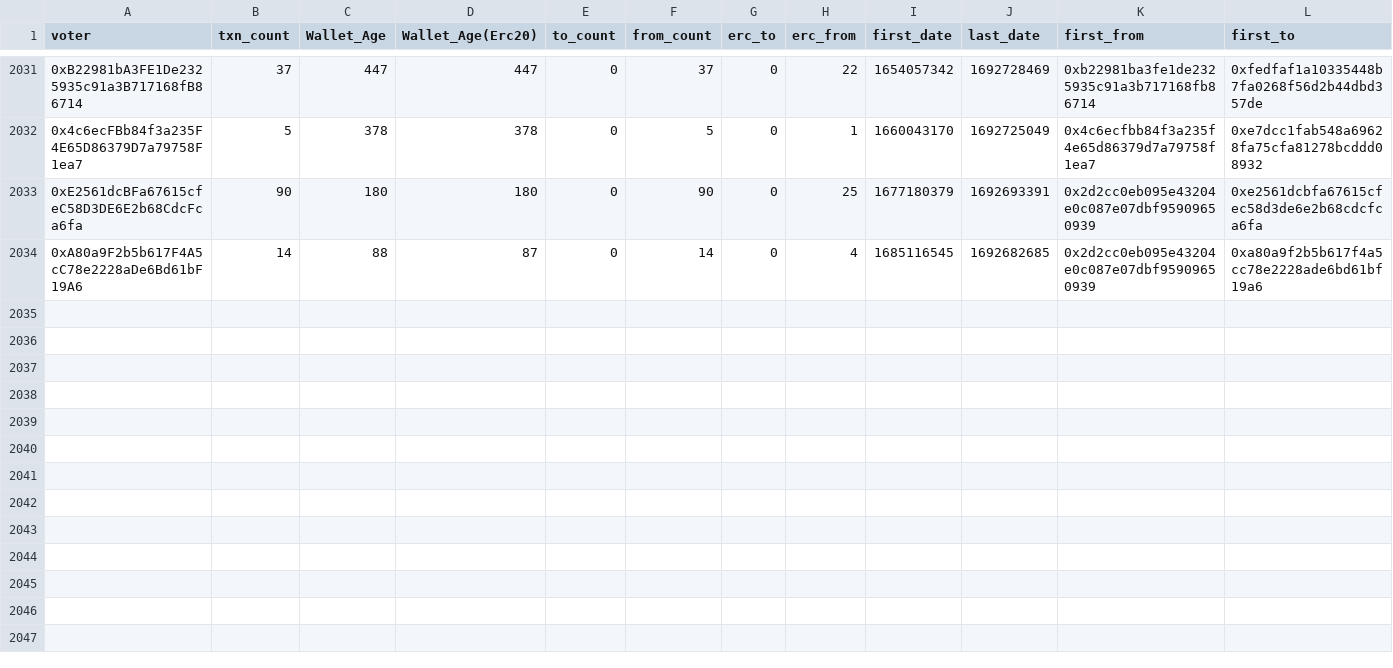
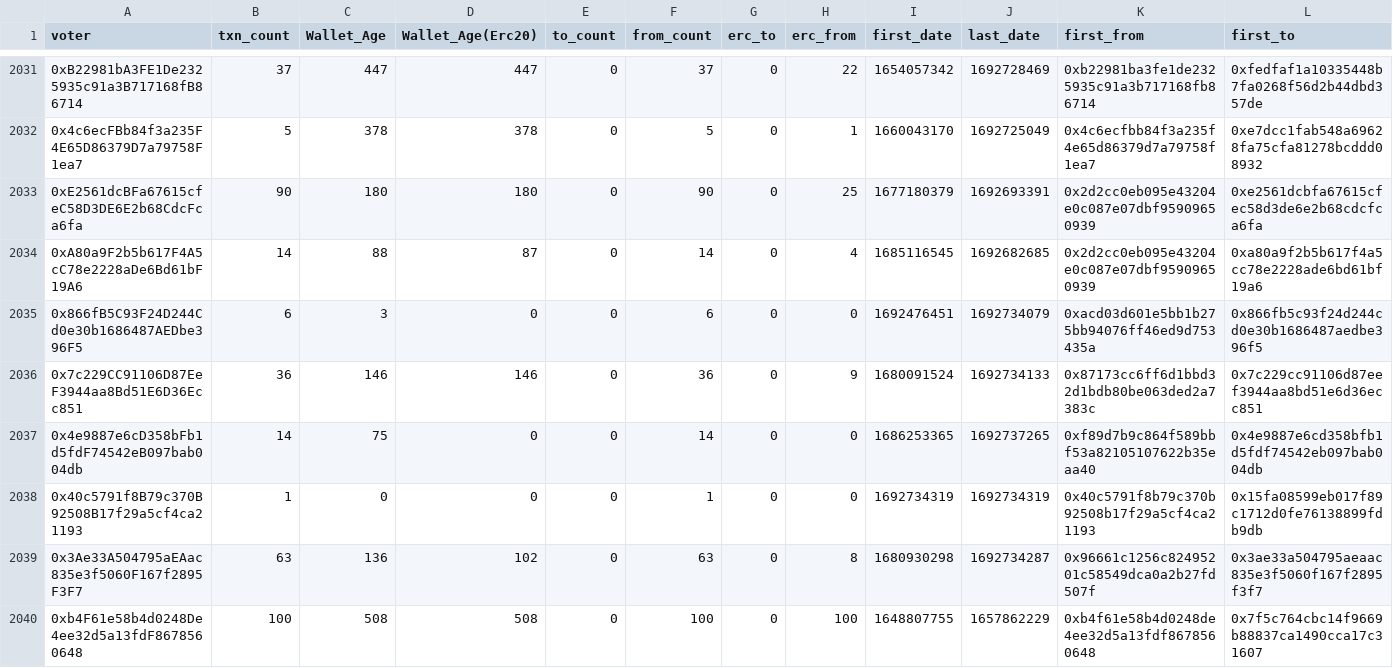
Before and after one commit to G-r-ay/G-SSD, a CSV file: archives/0xb6Be0eCAfDb66DD848B0480db40056Ff94A9465d.csv, drawn as a sheet; only a part is shown, gaps mark what is left out; rows hold the shown columns only; the diff names each change by its address in the sheet, - before the commit and + after, or states it on an @@ line.

Commit message:
Update CSV file

```diff
--- a/archives/0xb6Be0eCAfDb66DD848B0480db40056Ff94A9465d.csv
+++ b/archives/0xb6Be0eCAfDb66DD848B0480db40056Ff94A9465d.csv
+row 2035: 0x866fB5C93F24D244Cd0e30b1686487AEDbe396F5 | 6 | 3 | 0 | 0 | 6 | 0 | 0 | 1692476451 | 1692734079 | 0xacd03d601e5bb1b275bb94076ff46ed9d753435a | 0x866fb5c93f24d244cd0e30b1686487aedbe396f5
+row 2036: 0x7c229CC91106D87EeF3944aa8Bd51E6D36Ecc851 | 36 | 146 | 146 | 0 | 36 | 0 | 9 | 1680091524 | 1692734133 | 0x87173cc6ff6d1bbd32d1bdb80be063ded2a7383c | 0x7c229cc91106d87eef3944aa8bd51e6d36ecc851
+row 2037: 0x4e9887e6cD358bFb1d5fdF74542eB097bab004db | 14 | 75 | 0 | 0 | 14 | 0 | 0 | 1686253365 | 1692737265 | 0xf89d7b9c864f589bbf53a82105107622b35eaa40 | 0x4e9887e6cd358bfb1d5fdf74542eb097bab004db
+row 2038: 0x40c5791f8B79c370B92508B17f29a5cf4ca21193 | 1 | 0 | 0 | 0 | 1 | 0 | 0 | 1692734319 | 1692734319 | 0x40c5791f8b79c370b92508b17f29a5cf4ca21193 | 0x15fa08599eb017f89c1712d0fe76138899fdb9db
+row 2039: 0x3Ae33A504795aEAac835e3f5060F167f2895F3F7 | 63 | 136 | 102 | 0 | 63 | 0 | 8 | 1680930298 | 1692734287 | 0x96661c1256c82495201c58549dca0a2b27fd507f | 0x3ae33a504795aeaac835e3f5060f167f2895f3f7
+row 2040: 0xb4F61e58b4d0248De4ee32d5a13fdF8678560648 | 100 | 508 | 508 | 0 | 100 | 0 | 100 | 1648807755 | 1657862229 | 0xb4f61e58b4d0248de4ee32d5a13fdf8678560648 | 0x7f5c764cbc14f9669b88837ca1490cca17c31607
```
